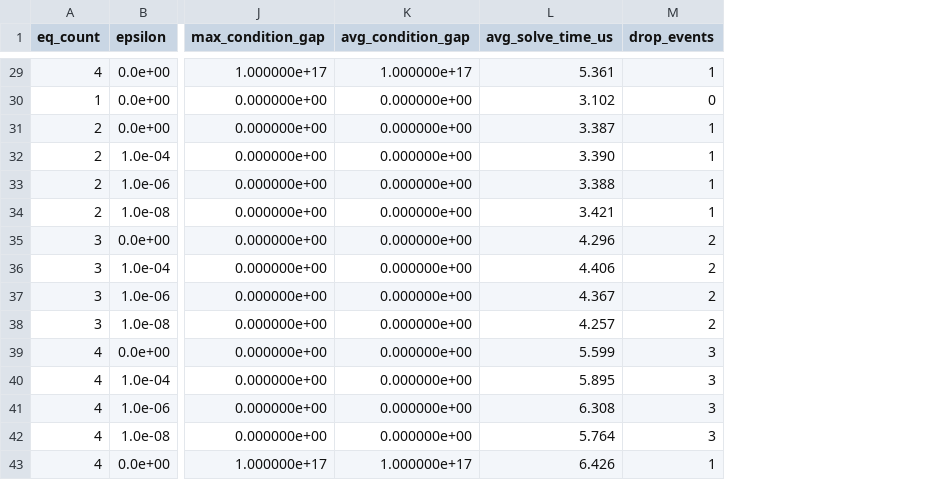
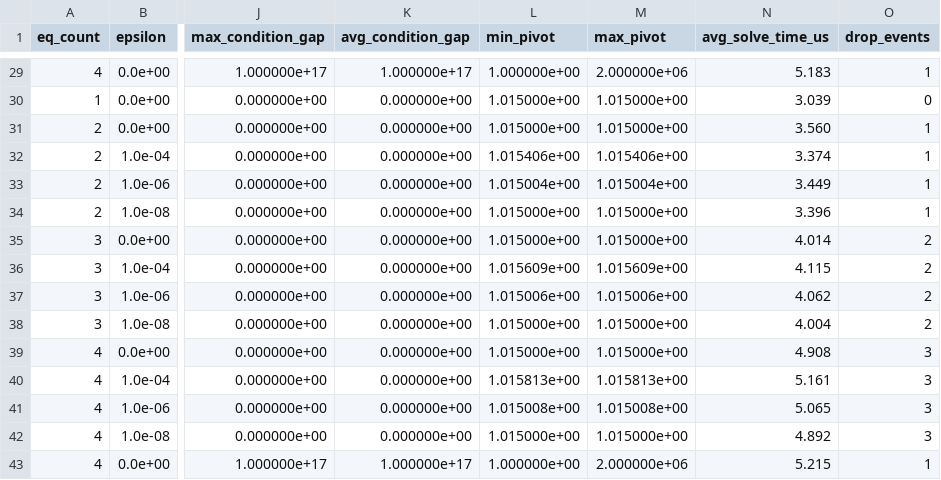
Before and after one commit to RyotaMaeno1227/OSS_CAE_FEM_salome, a CSV file: data/diagnostics/bench_coupled_constraint_multi.csv, drawn as a sheet; only a part is shown, gaps mark what is left out; addresses are those after the commit; the diff covers the shown part only; the diff names each change by its address in the sheet, - before the commit and + after, or states it on an @@ line.

Commit message:
Sync solver, diagnostics, and docs

```diff
--- a/data/diagnostics/bench_coupled_constraint_multi.csv
+++ b/data/diagnostics/bench_coupled_constraint_multi.csv
+column L (min_pivot), rows 29-43: 1.000000e+00 | 1.015000e+00 | 1.015000e+00 | 1.015406e+00 | 1.015004e+00 | 1.015000e+00 | 1.015000e+00 | 1.015609e+00 | 1.015006e+00 | 1.015000e+00 | 1.015000e+00 | 1.015813e+00 | 1.015008e+00 | 1.015000e+00 | 1.000000e+00
+column M (max_pivot), rows 29-43: 2.000000e+06 | 1.015000e+00 | 1.015000e+00 | 1.015406e+00 | 1.015004e+00 | 1.015000e+00 | 1.015000e+00 | 1.015609e+00 | 1.015006e+00 | 1.015000e+00 | 1.015000e+00 | 1.015813e+00 | 1.015008e+00 | 1.015000e+00 | 2.000000e+06
-N29 (avg_solve_time_us): 5.361
+N29 (avg_solve_time_us): 5.183
-N30 (avg_solve_time_us): 3.102
+N30 (avg_solve_time_us): 3.039
-N31 (avg_solve_time_us): 3.387
+N31 (avg_solve_time_us): 3.560
-N32 (avg_solve_time_us): 3.390
+N32 (avg_solve_time_us): 3.374
-N33 (avg_solve_time_us): 3.388
+N33 (avg_solve_time_us): 3.449
-N34 (avg_solve_time_us): 3.421
+N34 (avg_solve_time_us): 3.396
-N35 (avg_solve_time_us): 4.296
+N35 (avg_solve_time_us): 4.014
-N36 (avg_solve_time_us): 4.406
+N36 (avg_solve_time_us): 4.115
-N37 (avg_solve_time_us): 4.367
+N37 (avg_solve_time_us): 4.062
-N38 (avg_solve_time_us): 4.257
+N38 (avg_solve_time_us): 4.004
-N39 (avg_solve_time_us): 5.599
+N39 (avg_solve_time_us): 4.908
-N40 (avg_solve_time_us): 5.895
+N40 (avg_solve_time_us): 5.161
-N41 (avg_solve_time_us): 6.308
+N41 (avg_solve_time_us): 5.065
-N42 (avg_solve_time_us): 5.764
+N42 (avg_solve_time_us): 4.892
-N43 (avg_solve_time_us): 6.426
+N43 (avg_solve_time_us): 5.215
```
Also changed, not shown: 27 edited cells elsewhere in this file, data/diagnostics/bench_island_scheduler.csv, 43 other files.
